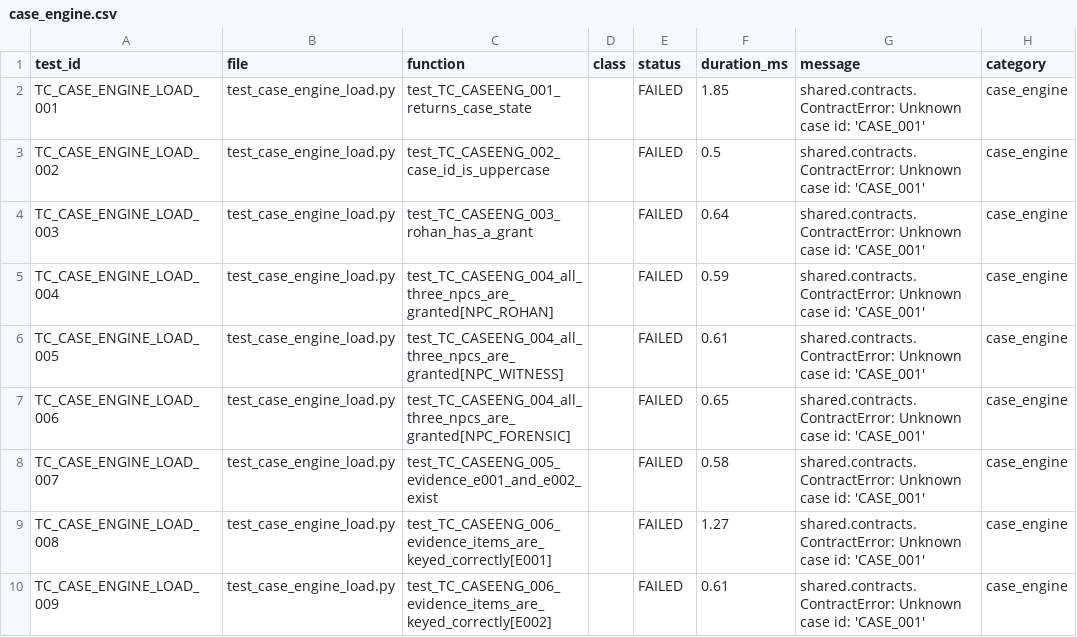
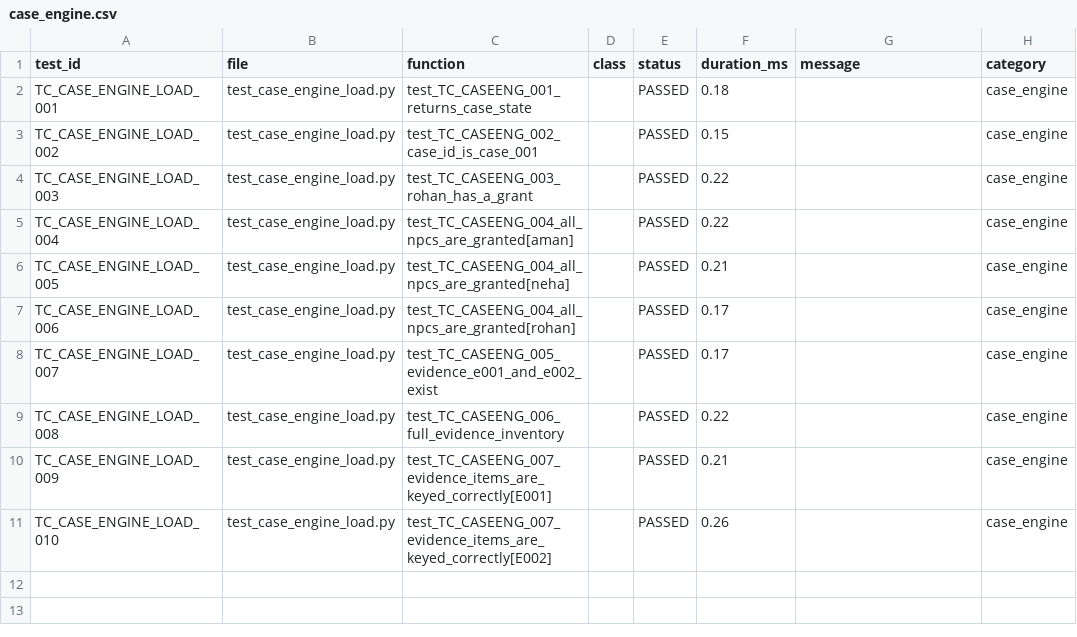
Before and after one commit to pushparajwastaken/red_thread_ai_detective, a CSV file: members/preksha/results/by_category/case_engine.csv, drawn as a sheet.

```diff
--- a/members/preksha/results/by_category/case_engine.csv
+++ b/members/preksha/results/by_category/case_engine.csv
@@ -1,10 +1,11 @@
 test_id,file,function,class,status,duration_ms,message,category
-TC_CASE_ENGINE_LOAD_001,test_case_engine_load.py,test_TC_CASEENG_001_returns_case_state,,FAILED,1.85,shared.contracts.ContractError: Unknown case id: 'CASE_001',case_engine
-TC_CASE_ENGINE_LOAD_002,test_case_engine_load.py,test_TC_CASEENG_002_case_id_is_uppercase,,FAILED,0.5,shared.contracts.ContractError: Unknown case id: 'CASE_001',case_engine
-TC_CASE_ENGINE_LOAD_003,test_case_engine_load.py,test_TC_CASEENG_003_rohan_has_a_grant,,FAILED,0.64,shared.contracts.ContractError: Unknown case id: 'CASE_001',case_engine
-TC_CASE_ENGINE_LOAD_004,test_case_engine_load.py,test_TC_CASEENG_004_all_three_npcs_are_granted[NPC_ROHAN],,FAILED,0.59,shared.contracts.ContractError: Unknown case id: 'CASE_001',case_engine
-TC_CASE_ENGINE_LOAD_005,test_case_engine_load.py,test_TC_CASEENG_004_all_three_npcs_are_granted[NPC_WITNESS],,FAILED,0.61,shared.contracts.ContractError: Unknown case id: 'CASE_001',case_engine
-TC_CASE_ENGINE_LOAD_006,test_case_engine_load.py,test_TC_CASEENG_004_all_three_npcs_are_granted[NPC_FORENSIC],,FAILED,0.65,shared.contracts.ContractError: Unknown case id: 'CASE_001',case_engine
-TC_CASE_ENGINE_LOAD_007,test_case_engine_load.py,test_TC_CASEENG_005_evidence_e001_and_e002_exist,,FAILED,0.58,shared.contracts.ContractError: Unknown case id: 'CASE_001',case_engine
-TC_CASE_ENGINE_LOAD_008,test_case_engine_load.py,test_TC_CASEENG_006_evidence_items_are_keyed_correctly[E001],,FAILED,1.27,shared.contracts.ContractError: Unknown case id: 'CASE_001',case_engine
-TC_CASE_ENGINE_LOAD_009,test_case_engine_load.py,test_TC_CASEENG_006_evidence_items_are_keyed_correctly[E002],,FAILED,0.61,shared.contracts.ContractError: Unknown case id: 'CASE_001',case_engine
+TC_CASE_ENGINE_LOAD_001,test_case_engine_load.py,test_TC_CASEENG_001_returns_case_state,,PASSED,0.18,,case_engine
+TC_CASE_ENGINE_LOAD_002,test_case_engine_load.py,test_TC_CASEENG_002_case_id_is_case_001,,PASSED,0.15,,case_engine
+TC_CASE_ENGINE_LOAD_003,test_case_engine_load.py,test_TC_CASEENG_003_rohan_has_a_grant,,PASSED,0.22,,case_engine
+TC_CASE_ENGINE_LOAD_004,test_case_engine_load.py,test_TC_CASEENG_004_all_npcs_are_granted[aman],,PASSED,0.22,,case_engine
+TC_CASE_ENGINE_LOAD_005,test_case_engine_load.py,test_TC_CASEENG_004_all_npcs_are_granted[neha],,PASSED,0.21,,case_engine
+TC_CASE_ENGINE_LOAD_006,test_case_engine_load.py,test_TC_CASEENG_004_all_npcs_are_granted[rohan],,PASSED,0.17,,case_engine
+TC_CASE_ENGINE_LOAD_007,test_case_engine_load.py,test_TC_CASEENG_005_evidence_e001_and_e002_exist,,PASSED,0.17,,case_engine
+TC_CASE_ENGINE_LOAD_008,test_case_engine_load.py,test_TC_CASEENG_006_full_evidence_inventory,,PASSED,0.22,,case_engine
+TC_CASE_ENGINE_LOAD_009,test_case_engine_load.py,test_TC_CASEENG_007_evidence_items_are_keyed_correctly[E001],,PASSED,0.21,,case_engine
+TC_CASE_ENGINE_LOAD_010,test_case_engine_load.py,test_TC_CASEENG_007_evidence_items_are_keyed_correctly[E002],,PASSED,0.26,,case_engine
```
Also changed, not shown: members/preksha/results/by_category/fixture.csv, members/preksha/results/by_category/malformed_output.csv, 48 other files.
